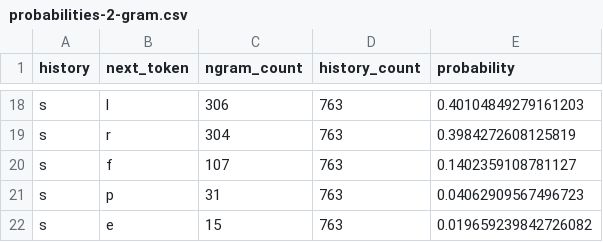
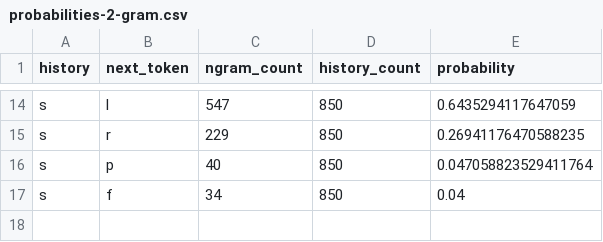
Before and after one commit to santanche/nlp2learn, a CSV file: zombie/zombienella/02-ngrams/probabilities-2-gram.csv, drawn as a sheet; only a part is shown, gaps mark what is left out; removed rows and columns are numbered as before the commit, all else as after; the diff covers the shown part only; the diff names each change by its address in the sheet, - before the commit and + after, or states it on an @@ line.

```diff
--- a/zombie/zombienella/02-ngrams/probabilities-2-gram.csv
+++ b/zombie/zombienella/02-ngrams/probabilities-2-gram.csv
-C14 (ngram_count): 306
+C14 (ngram_count): 547
-D14:D15 (history_count): 763
+D14:D15 (history_count): 850
-E14 (probability): 0.40104849279161203
+E14 (probability): 0.6435294117647059
-C15 (ngram_count): 304
+C15 (ngram_count): 229
-E15 (probability): 0.3984272608125819
+E15 (probability): 0.26941176470588235
-row 20: s | f | 107 | 763 | 0.1402359108781127
-C16 (ngram_count): 31
+C16 (ngram_count): 40
-D16 (history_count): 763
+D16 (history_count): 850
-E16 (probability): 0.04062909567496723
+E16 (probability): 0.047058823529411764
-row 22: s | e | 15 | 763 | 0.019659239842726082
+row 17: s | f | 34 | 850 | 0.04
```
Also changed, not shown: 2 added rows, 6 removed rows and 26 edited cells elsewhere in this file, zombie/zombienella/01-observations/observations.csv, zombie/zombienella/02-ngrams/probabilities-prefix.csv, 11 other files.
